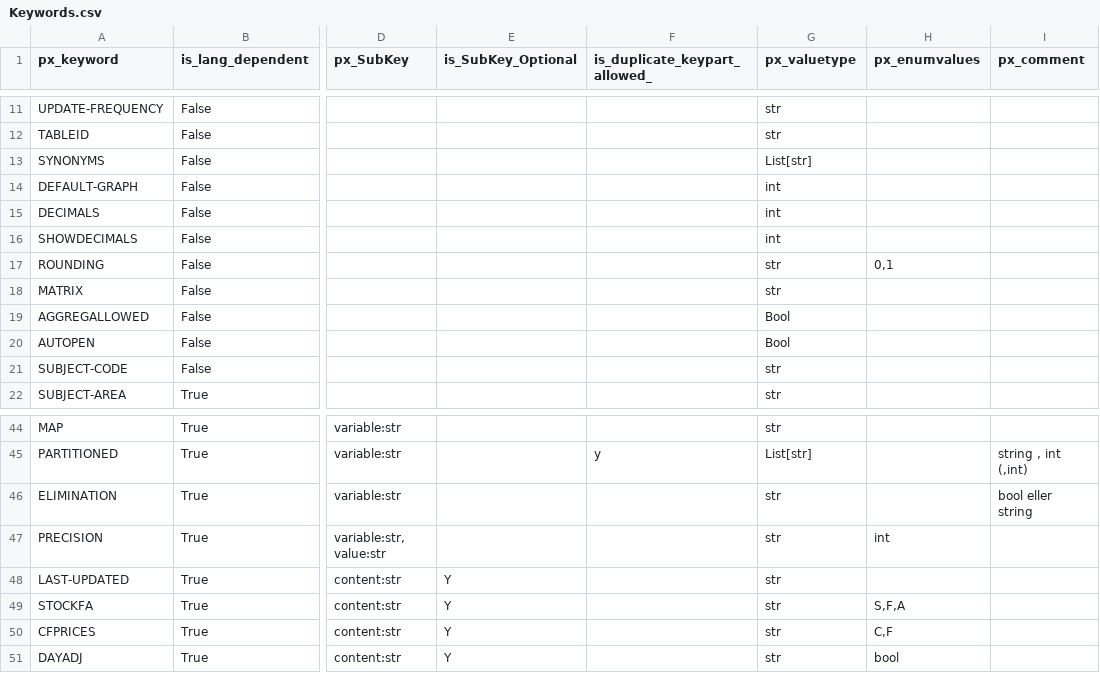
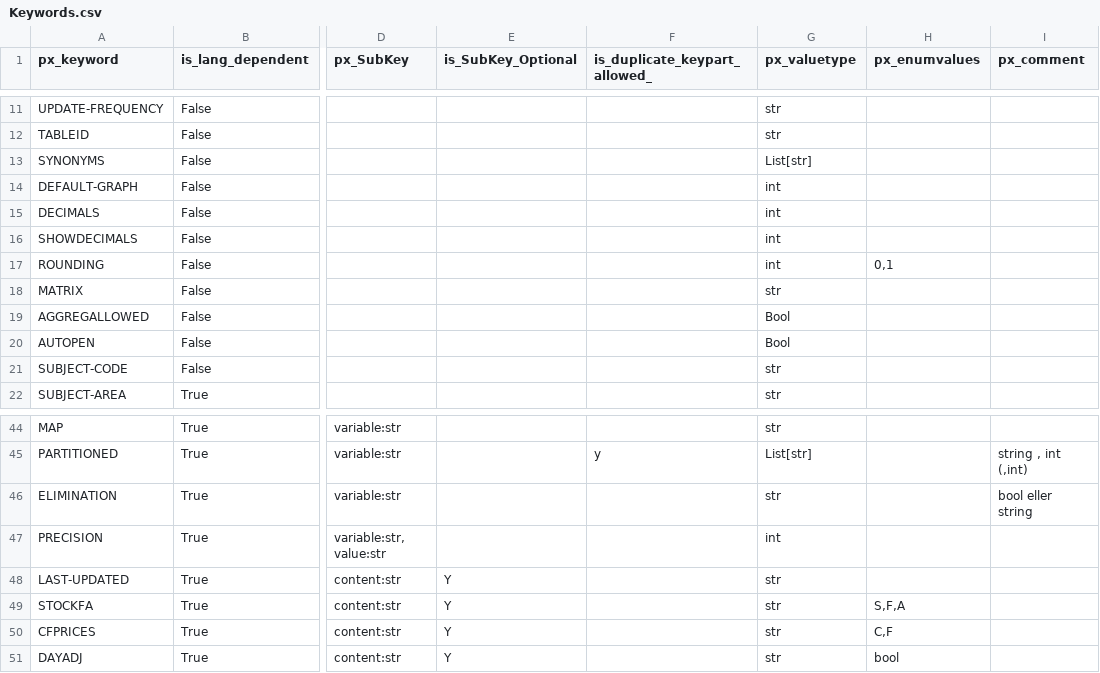
Before and after one commit to PxTools/PxBuild, a CSV file: Keywords.csv, drawn as a sheet; only a part is shown, gaps mark what is left out; the diff names each change by its address in the sheet, - before the commit and + after, or states it on an @@ line.

Commit message:
more keyword list

```diff
--- a/Keywords.csv
+++ b/Keywords.csv
-G17 (px_valuetype): str
+G17 (px_valuetype): int
-G47 (px_valuetype): str
+G47 (px_valuetype): int
-H47 (px_enumvalues): int
+H47 (px_enumvalues): (empty)
```
